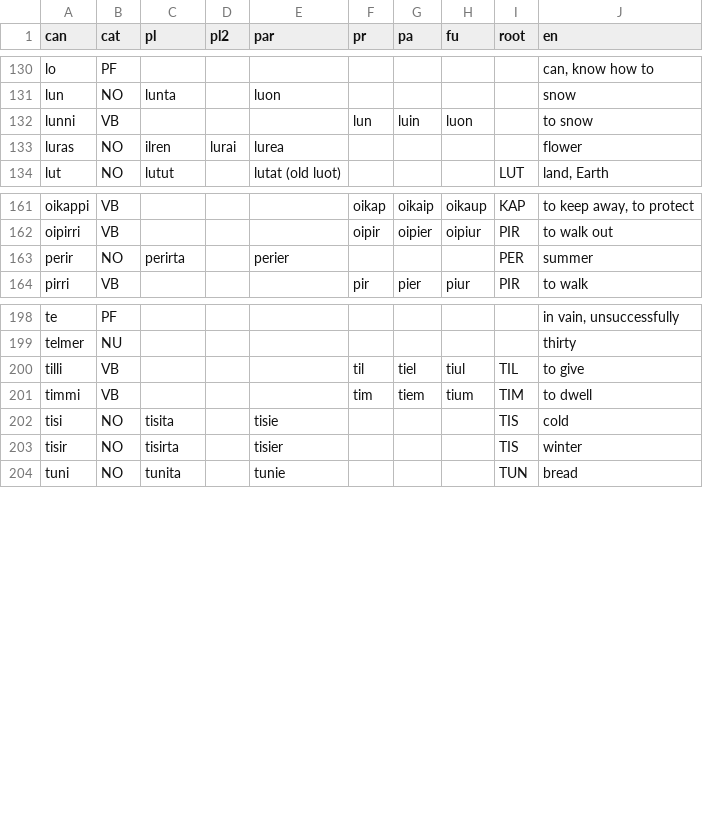
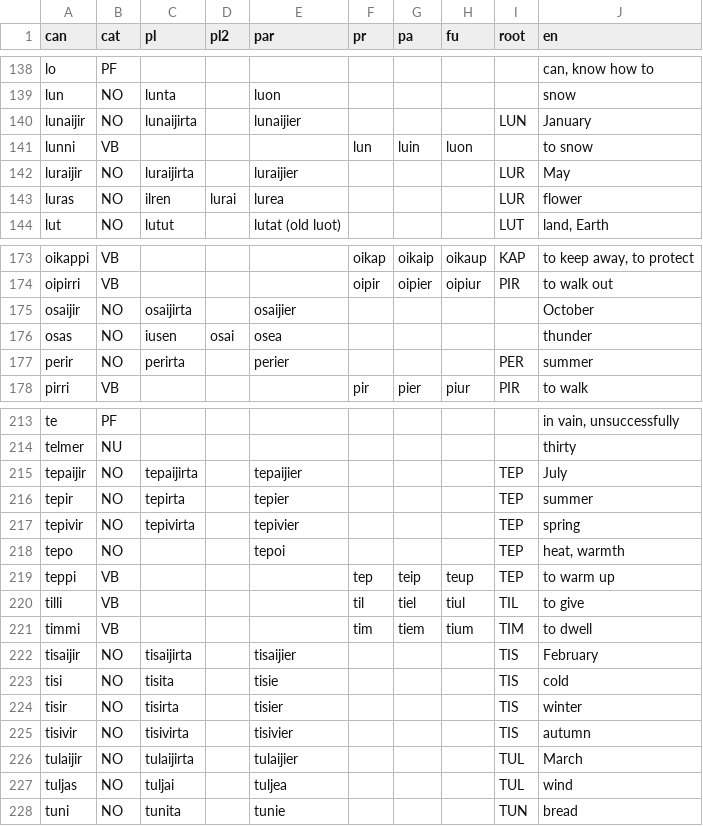
Before and after one commit to tervingo/kistalkekirtus, a CSV file: Ilven-Inglisen_kiskirtus.csv, drawn as a sheet; only a part is shown, gaps mark what is left out; the diff covers the shown part only.

Commit message:
Root columns changed in List Entries and PDF

```diff
--- a/Ilven-Inglisen_kiskirtus.csv
+++ b/Ilven-Inglisen_kiskirtus.csv
@@ -131,4 +139,6 @@ lo,PF,,,,,,,,"can, know how to"
 lun,NO,lunta,,luon,,,,,snow
+lunaijir,NO,lunaijirta,,lunaijier,,,,LUN,January
 lunni,VB,,,,lun,luin,luon,,to snow
-luras,NO,ilren,lurai,lurea,,,,,flower
+luraijir,NO,luraijirta,,luraijier,,,,LUR,May
+luras,NO,ilren,lurai,lurea,,,,LUR,flower
 lut,NO,lutut,,lutat (old luot),,,,LUT,"land, Earth"
@@ -162,2 +174,4 @@ oikappi,VB,,,,oikap,oikaip,oikaup,KAP,"to keep away, to protect "
 oipirri,VB,,,,oipir,oipier,oipiur,PIR,to walk out
+osaijir,NO,osaijirta,,osaijier,,,,,October
+osas,NO,iusen,osai,osea,,,,,thunder
 perir,NO,perirta,,perier,,,,PER,summer
@@ -199,6 +214,15 @@ te,PF,,,,,,,,"in vain, unsuccessfully"
 telmer,NU,,,,,,,,thirty
+tepaijir,NO,tepaijirta,,tepaijier,,,,TEP,July
+tepir,NO,tepirta,,tepier,,,,TEP,summer
+tepivir,NO,tepivirta,,tepivier,,,,TEP,spring
+tepo,NO,,,tepoi,,,,TEP,"heat, warmth"
+teppi,VB,,,,tep,teip,teup,TEP,to warm up
 tilli,VB,,,,til,tiel,tiul,TIL,to give
 timmi,VB,,,,tim,tiem,tium,TIM,to dwell
+tisaijir,NO,tisaijirta,,tisaijier,,,,TIS,February
 tisi,NO,tisita,,tisie,,,,TIS,cold
 tisir,NO,tisirta,,tisier,,,,TIS,winter
+tisivir,NO,tisivirta,,tisivier,,,,TIS,autumn
+tulaijir,NO,tulaijirta,,tulaijier,,,,TUL,March
+tuljas,NO,tuljai,,tuljea,,,,TUL,wind
 tuni,NO,tunita,,tunie,,,,TUN,bread
```
Also changed, not shown: 14 added rows and 3 edited cells elsewhere in this file, 2 other files.
